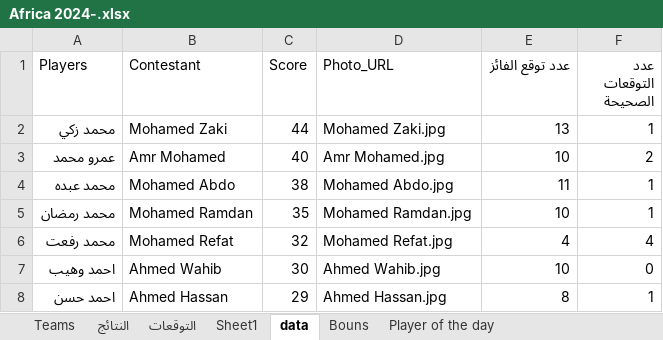
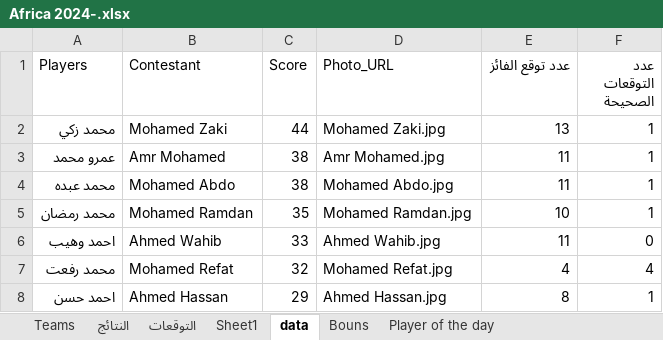
Before and after one commit to Ahmed0Hassan0/competition, an Excel workbook: Datasets/Africa 2024-.xlsx, sheet data, drawn as a sheet; values as stored, in another font and other column widths than the file's, no borders; removed rows and columns are numbered as before the commit, all else as after; the diff names each change by its address in the sheet, - before the commit and + after, or states it on an @@ line.

```diff
--- a/Datasets/Africa 2024-.xlsx (sheet data)
+++ b/Datasets/Africa 2024-.xlsx (sheet data)
-C3 (Score): 40
+C3 (Score): 38
-E3 (عدد توقع الفائز): 10
+E3 (عدد توقع الفائز): 11
-F3 (عدد التوقعات الصحيحة): 2
+F3 (عدد التوقعات الصحيحة): 1
+row 6: احمد وهيب | Ahmed Wahib | 33 | Ahmed Wahib.jpg | 11 | 0
-row 7: احمد وهيب | Ahmed Wahib | 30 | Ahmed Wahib.jpg | 10 | 0
```
Also changed, not shown: sheet التوقعات, sheet Sheet1, sheet Player of the day, sheet Bouns, hidden cells.
